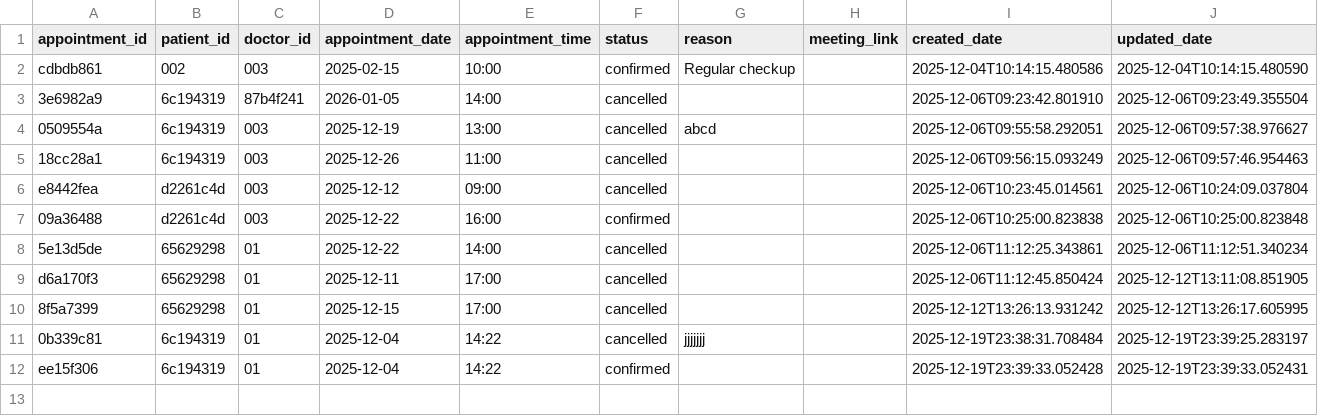
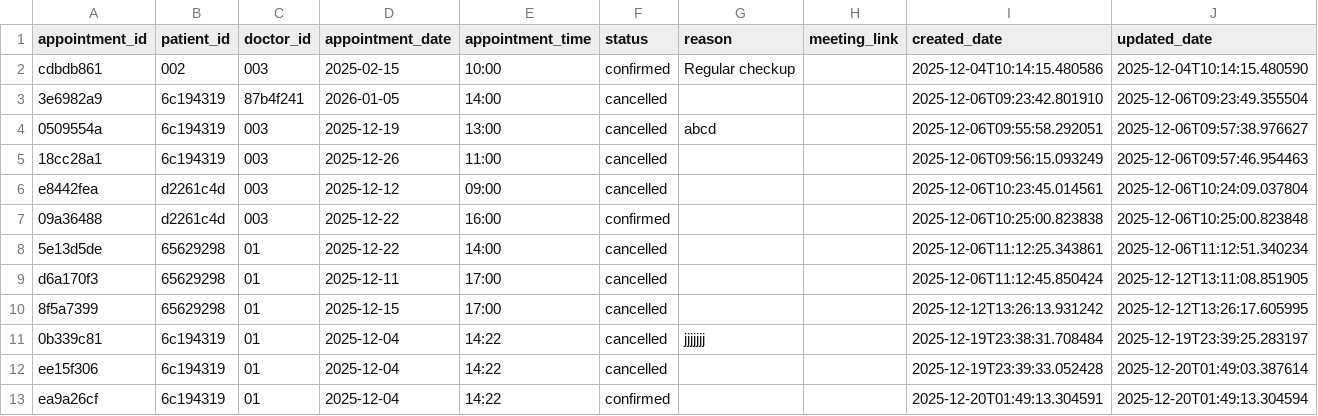
Before and after one commit to Abugabal-117/Clinexa, a CSV file: src/data/appointments.csv, drawn as a sheet.

Commit message:
Fix merge conflicts

```diff
--- a/src/data/appointments.csv
+++ b/src/data/appointments.csv
@@ -11,2 +11,3 @@ d6a170f3,65629298,01,2025-12-11,17:00,cancelled,,,2025-12-06T11:12:45.850424,202
 0b339c81,6c194319,01,2025-12-04,14:22,cancelled,jjjjjjj,,2025-12-19T23:38:31.708484,2025-12-19T23:39:25.283197
-ee15f306,6c194319,01,2025-12-04,14:22,confirmed,,,2025-12-19T23:39:33.052428,2025-12-19T23:39:33.052431
+ee15f306,6c194319,01,2025-12-04,14:22,cancelled,,,2025-12-19T23:39:33.052428,2025-12-20T01:49:03.387614
+ea9a26cf,6c194319,01,2025-12-04,14:22,confirmed,,,2025-12-20T01:49:13.304591,2025-12-20T01:49:13.304594
```
